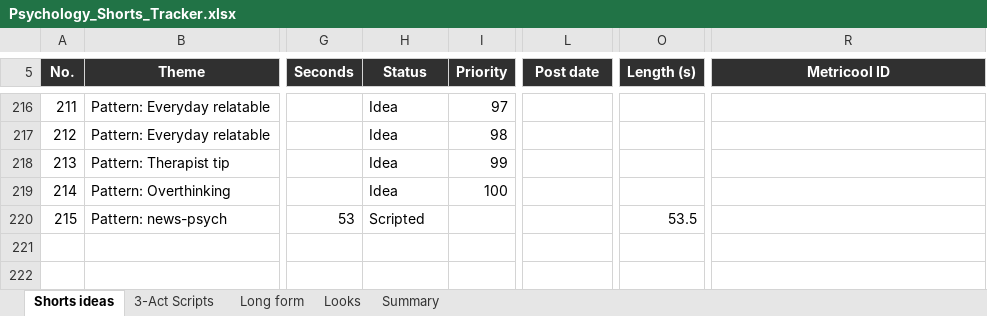
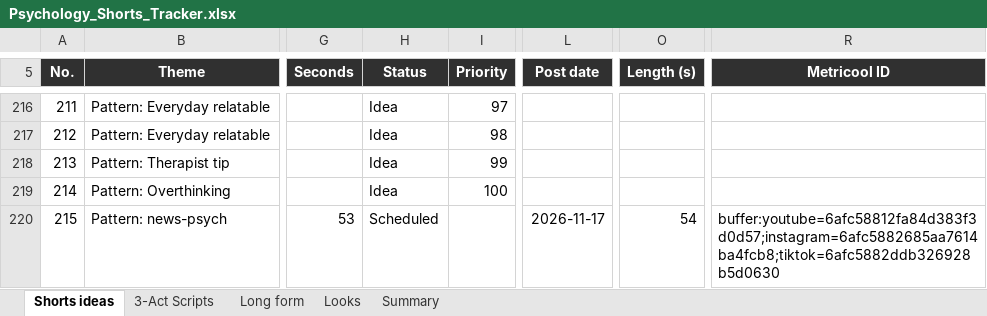
Before and after one commit to SamShark777/motion-as-code, an Excel workbook: shorts/Psychology_Shorts_Tracker.xlsx, sheet Shorts ideas, drawn as a sheet; only a part is shown, gaps mark what is left out; values as stored, in another font and other column widths than the file's, no borders; conditional formats and table styles not drawn; the diff names each change by its address in the sheet, - before the commit and + after, or states it on an @@ line.

Commit message:
ci: scheduled 2026-11-17

```diff
--- a/shorts/Psychology_Shorts_Tracker.xlsx (sheet Shorts ideas)
+++ b/shorts/Psychology_Shorts_Tracker.xlsx (sheet Shorts ideas)
-H220 (Status): Scripted
+H220 (Status): Scheduled
-L220 (Post date): (empty)
+L220 (Post date): 2026-11-17
-O220 (Length (s)): 53.5
+O220 (Length (s)): 54
-R220 (Metricool ID): (empty)
+R220 (Metricool ID): buffer:youtube=6afc58812fa84d383f3d0d57;instagram=6afc5882685aa7614ba4fcb8;tiktok=6afc5882ddb326928b5d0630
```
Also changed, not shown: 2 other files.
